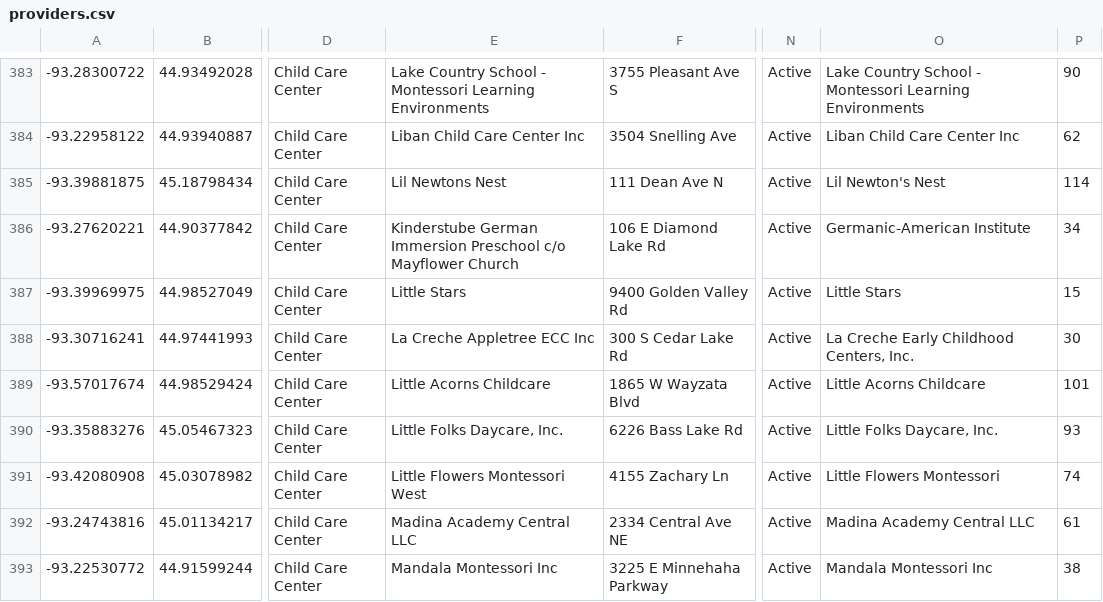
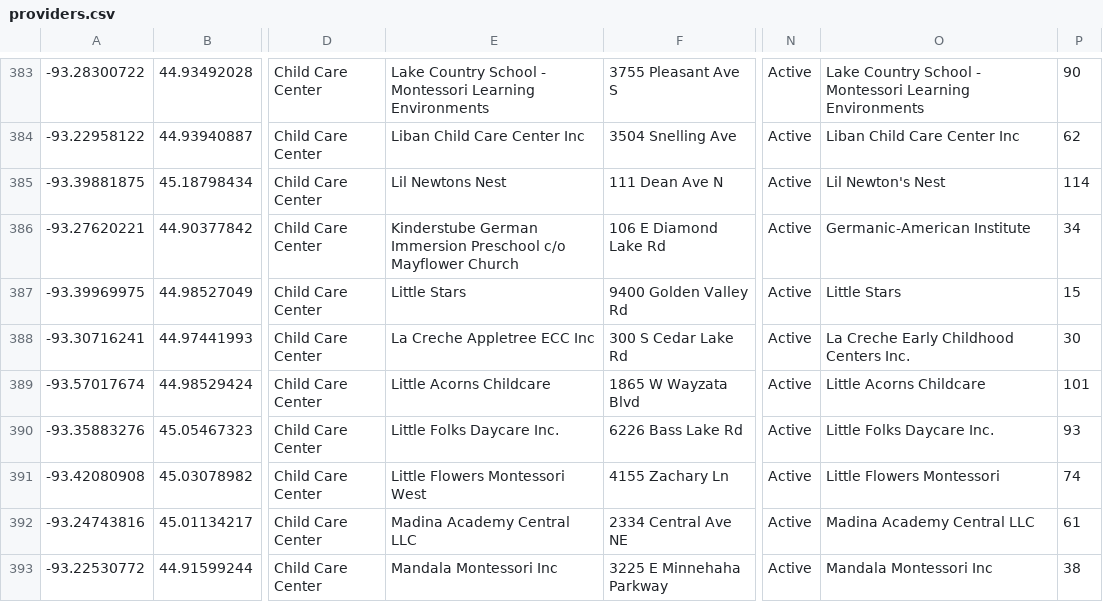
Before and after one commit to achoy/ChildCareFinder, a CSV file: scripts/providers.csv, drawn as a sheet; only a part is shown, gaps mark what is left out; the diff covers the shown part only; the diff names each change by its address in the sheet, - before the commit and + after, or states it on an @@ line.

```diff
--- a/scripts/providers.csv
+++ b/scripts/providers.csv
-O388: La Creche Early Childhood Centers, Inc.
+O388: La Creche Early Childhood Centers Inc.
-E390: Little Folks Daycare, Inc.
+E390: Little Folks Daycare Inc.
-O390: Little Folks Daycare, Inc.
+O390: Little Folks Daycare Inc.
```
Also changed, not shown: 69 edited cells elsewhere in this file.
